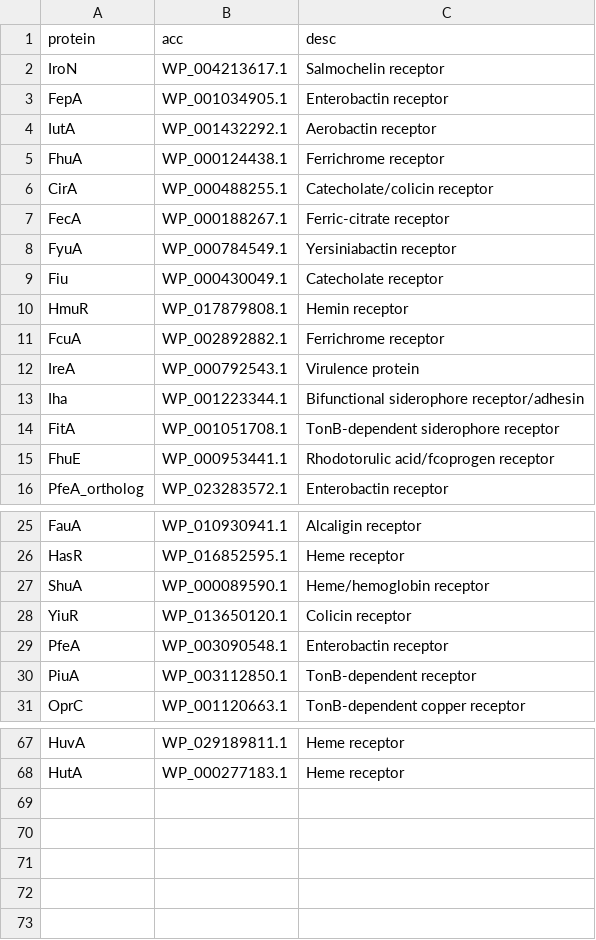
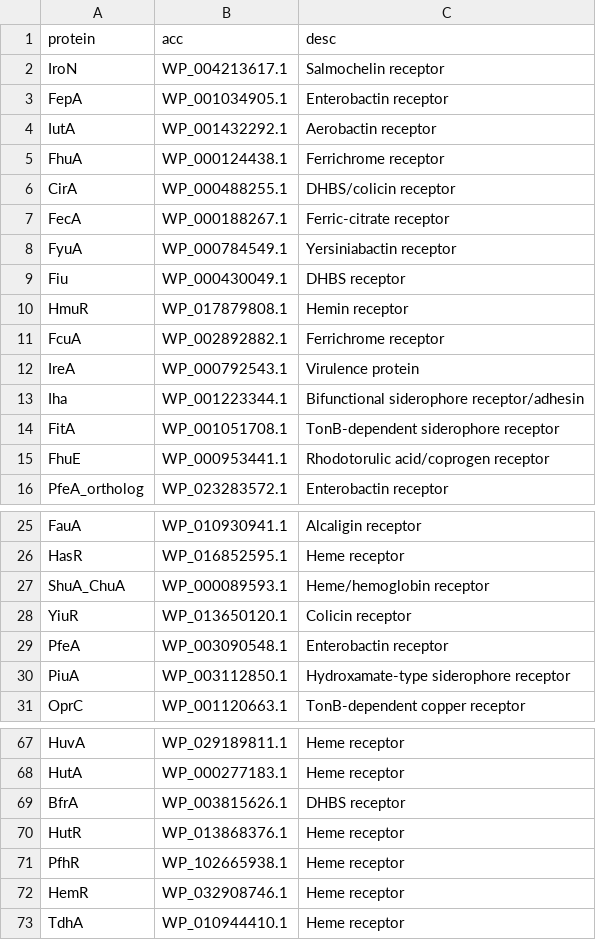
Before and after one commit to tomdstanton/sideroscanner, a CSV file: databases/iromps.csv, drawn as a sheet; only a part is shown, gaps mark what is left out.

```diff
--- a/databases/iromps.csv
+++ b/databases/iromps.csv
@@ -5,6 +5,6 @@
 "FhuA","WP_000124438.1","Ferrichrome receptor"
-"CirA","WP_000488255.1","Catecholate/colicin receptor"
+"CirA","WP_000488255.1","DHBS/colicin receptor"
 "FecA","WP_000188267.1","Ferric-citrate receptor"
 "FyuA","WP_000784549.1","Yersiniabactin receptor"
-"Fiu","WP_000430049.1","Catecholate receptor"
+"Fiu","WP_000430049.1","DHBS receptor"
 "HmuR","WP_017879808.1","Hemin receptor"
@@ -14,3 +14,3 @@
 "FitA","WP_001051708.1","TonB-dependent siderophore receptor"
-"FhuE","WP_000953441.1","Rhodotorulic acid/fcoprogen receptor"
+"FhuE","WP_000953441.1","Rhodotorulic acid/coprogen receptor"
 "PfeA_ortholog","WP_023283572.1","Enterobactin receptor"
@@ -26,6 +26,6 @@
 "HasR","WP_016852595.1","Heme receptor"
-"ShuA","WP_000089590.1","Heme/hemoglobin receptor"
+"ShuA_ChuA","WP_000089593.1","Heme/hemoglobin receptor"
 "YiuR","WP_013650120.1","Colicin receptor"
 "PfeA","WP_003090548.1","Enterobactin receptor"
-"PiuA","WP_003112850.1","TonB-dependent receptor"
+"PiuA","WP_003112850.1","Hydroxamate-type siderophore receptor"
 "OprC","WP_001120663.1","TonB-dependent copper receptor"
@@ -68 +68,6 @@
 "HutA","WP_000277183.1","Heme receptor"
+"BfrA","WP_003815626.1","DHBS receptor"
+"HutR","WP_013868376.1","Heme receptor"
+"PfhR","WP_102665938.1","Heme receptor"
+"HemR","WP_032908746.1","Heme receptor"
+"TdhA","WP_010944410.1","Heme receptor"
```
Also changed, not shown: 1 other file.
